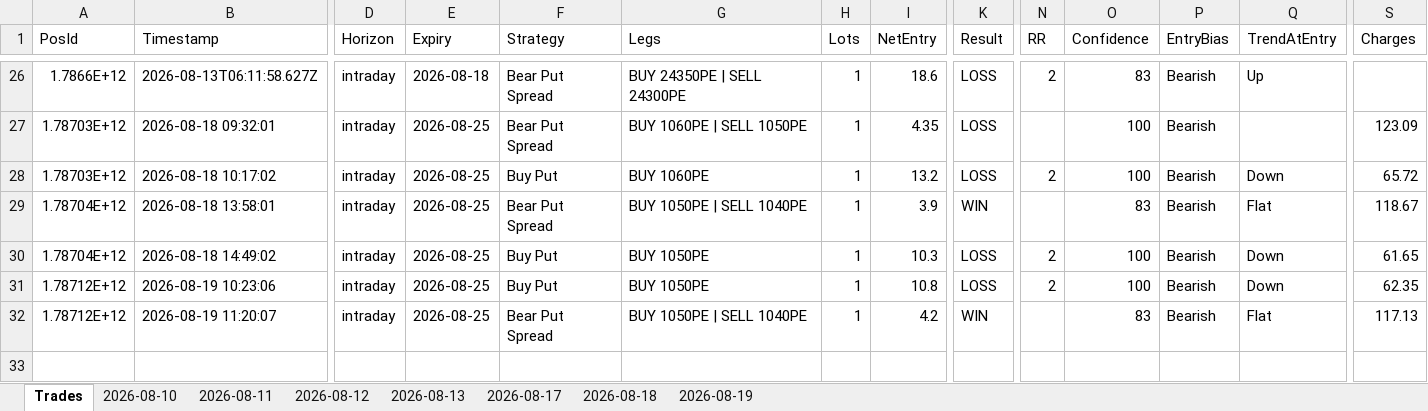
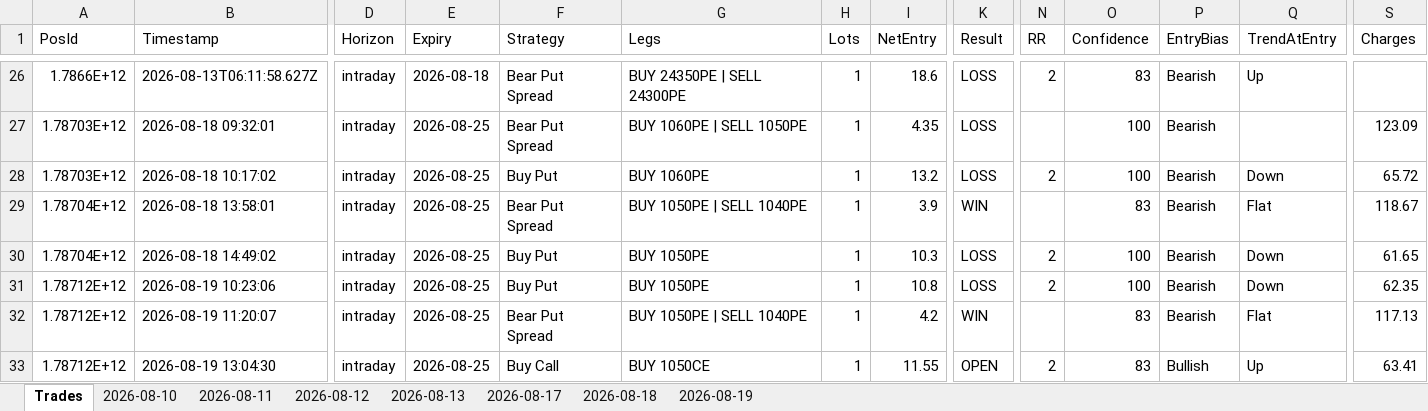
Before and after one commit to ravichandrant1697/option--dashboard1, an Excel workbook: option_dashboard.xlsx, sheet Trades, drawn as a sheet; only a part is shown, gaps mark what is left out; values as stored, in another font and other column widths than the file's, no borders; rows hold the shown columns only; the diff names each change by its address in the sheet, - before the commit and + after, or states it on an @@ line.

```diff
--- a/option_dashboard.xlsx (sheet Trades)
+++ b/option_dashboard.xlsx (sheet Trades)
+row 33: 1.78712E+12 | 2026-08-19 13:04:30 | intraday | 2026-08-25 | Buy Call | BUY 1050CE | 1 | 11.55 | OPEN | 2 | 83 | Bullish | Up | 63.41
```
Also changed, not shown: sheet 2026-08-19, 1 other file.
